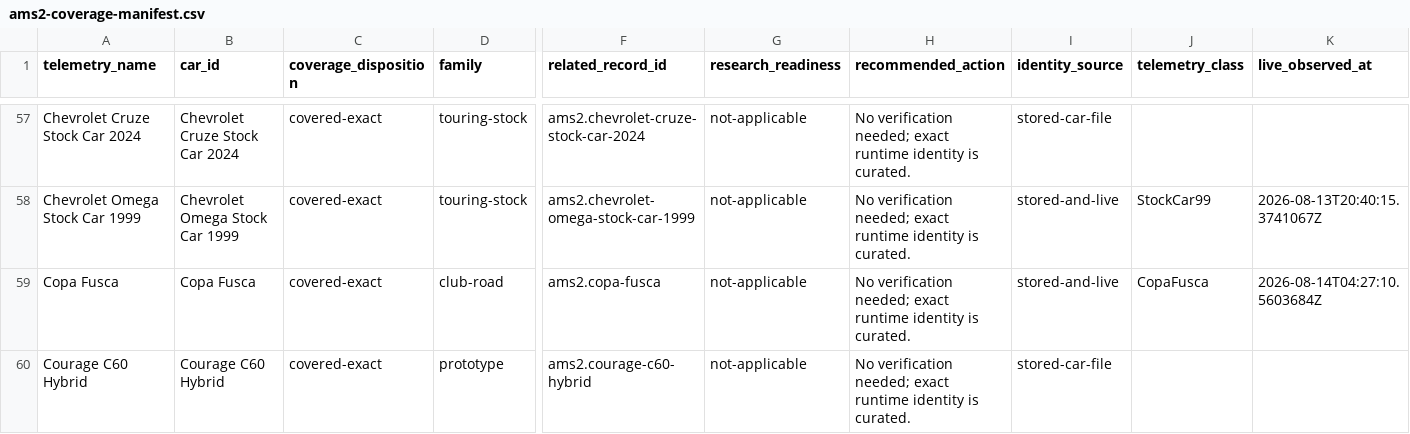
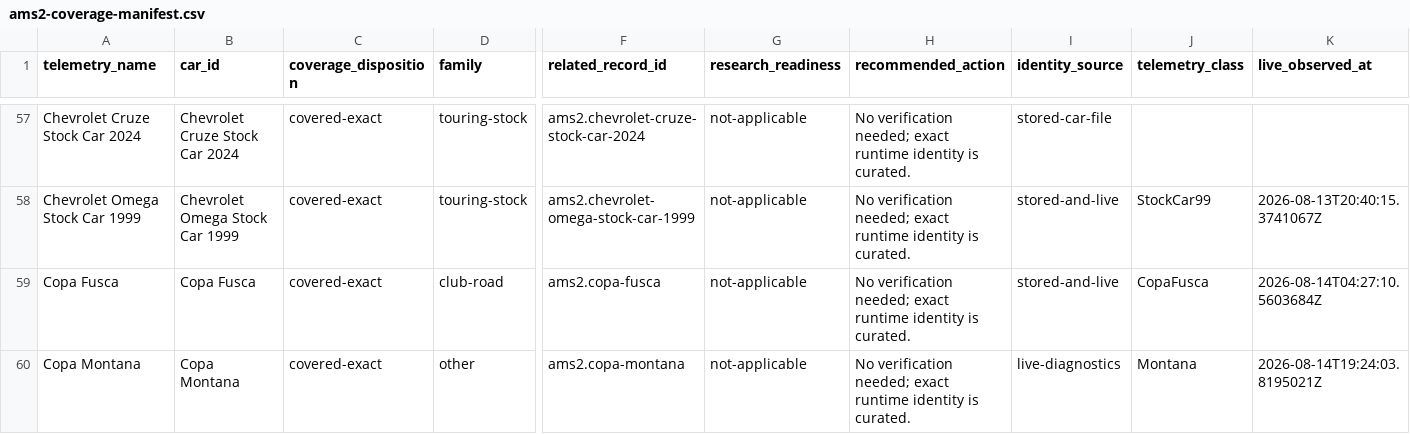
Before and after one commit to Milky28/as-driven, a CSV file: research/ams2-coverage-manifest.csv, drawn as a sheet; only a part is shown, gaps mark what is left out; the shorter side is filled out with more unchanged rows; rows hold the shown columns only; the diff covers the shown part only; the diff names each change by its address in the sheet, - before the commit and + after, or states it on an @@ line.

```diff
--- a/research/ams2-coverage-manifest.csv
+++ b/research/ams2-coverage-manifest.csv
+row 60: Copa Montana | Copa Montana | covered-exact | other | ams2.copa-montana | not-applicable | No verification needed; exact runtime identity is curated. | live-diagnostics | Montana | 2026-08-14T19:24:03.8195021Z
```
Also changed, not shown: 7 added rows elsewhere in this file, 22 other files.
